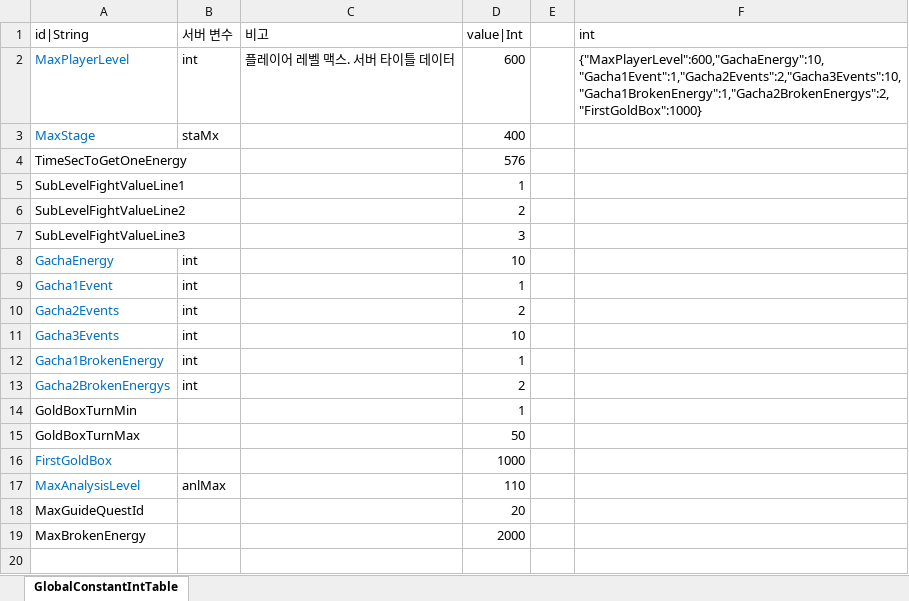
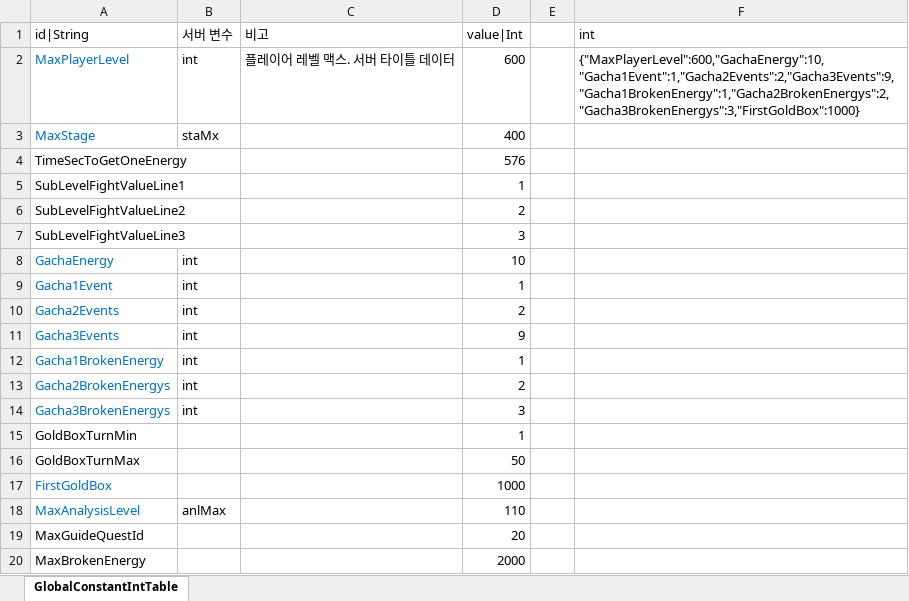
Before and after one commit to hayannal/ProjectNameless, an Excel workbook: Excel/작업GlobalConstant.xlsx, sheet GlobalConstantIntTable, drawn as a sheet; values as stored, in another font and other column widths than the file's, no borders; the diff names each change by its address in the sheet, - before the commit and + after, or states it on an @@ line.

Commit message:
Gacha3BrokenEnergys 추가하고 Gacha3Events 의 값을 10 => 9 로 수정

```diff
--- a/Excel/작업GlobalConstant.xlsx (sheet GlobalConstantIntTable)
+++ b/Excel/작업GlobalConstant.xlsx (sheet GlobalConstantIntTable)
-F2 (int): {"MaxPlayerLevel":600,"GachaEnergy":10,"Gacha1Event":1,"Gacha2Events":2,"Gacha3Events":10,"Gacha1BrokenEnergy":1,"Gacha2BrokenEnergys":2,"FirstGoldBox":1000}
+F2 (int): {"MaxPlayerLevel":600,"GachaEnergy":10,"Gacha1Event":1,"Gacha2Events":2,"Gacha3Events":9,"Gacha1BrokenEnergy":1,"Gacha2BrokenEnergys":2,"Gacha3BrokenEnergys":3,"FirstGoldBox":1000}
-D11 (value|Int): 10
+D11 (value|Int): 9
+row 14: Gacha3BrokenEnergys | int |  | 3
```
Also changed, not shown: Excel/GlobalConstant.xlsx, 1 other file.
